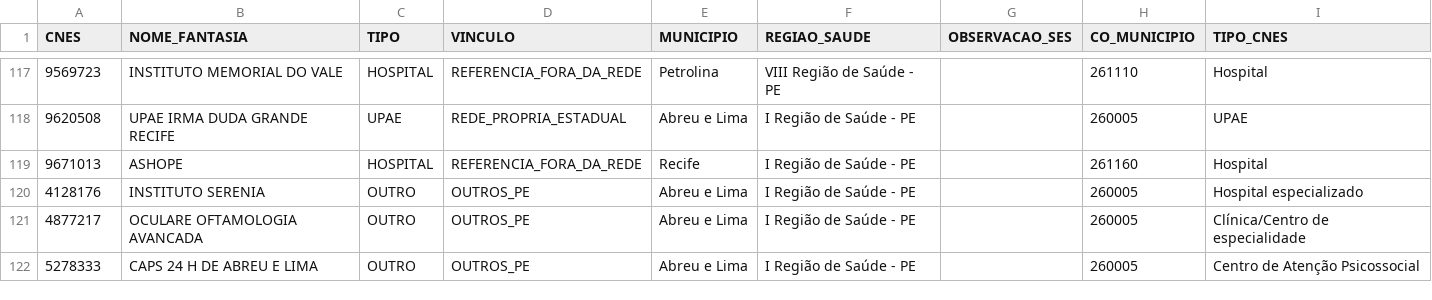
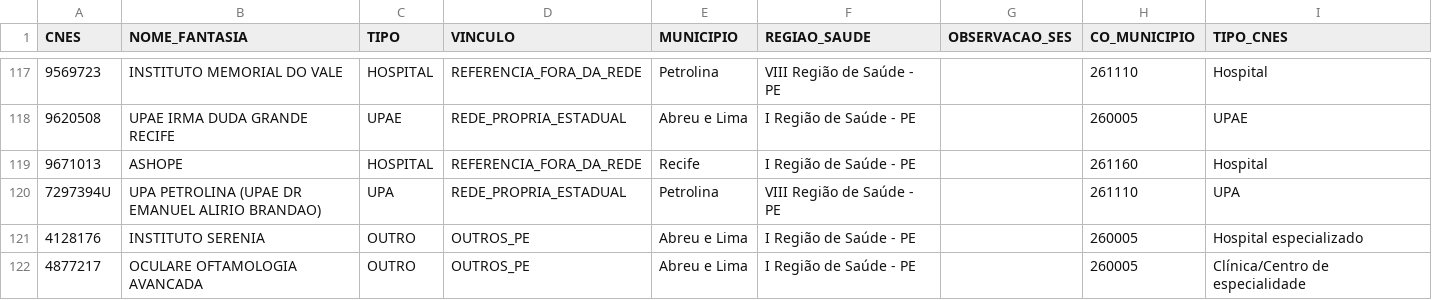
Before and after one commit to DGMOG-SES/informacoes-estrategicas-geres, a CSV file: dados/saida/dim_estabelecimento.csv, drawn as a sheet; only a part is shown, gaps mark what is left out; the shorter side is filled out with more unchanged rows; the diff names each change by its address in the sheet, - before the commit and + after, or states it on an @@ line.

```diff
--- a/dados/saida/dim_estabelecimento.csv
+++ b/dados/saida/dim_estabelecimento.csv
+row 120: 7297394U | UPA PETROLINA (UPAE DR EMANUEL ALIRIO BRANDAO) | UPA | REDE_PROPRIA_ESTADUAL | Petrolina | VIII Região de Saúde - PE |  | 261110 | UPA
```
Also changed, not shown: dados/saida/atualizacao.csv, 4 other files.
